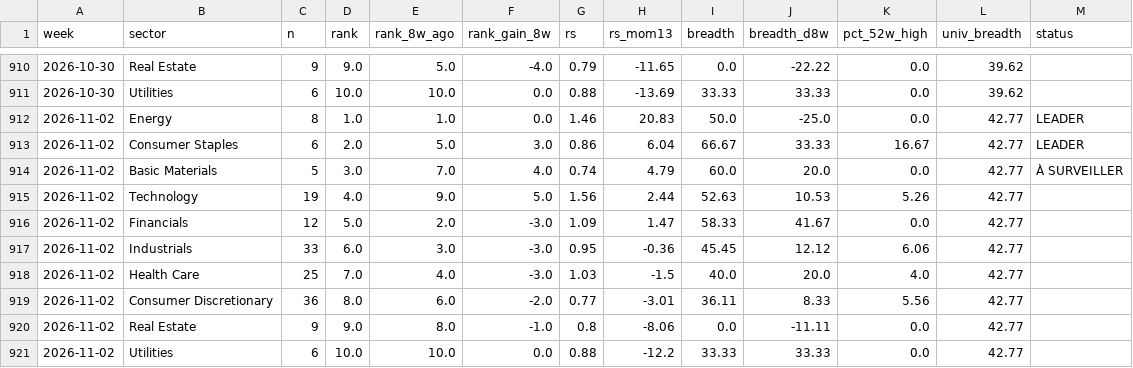
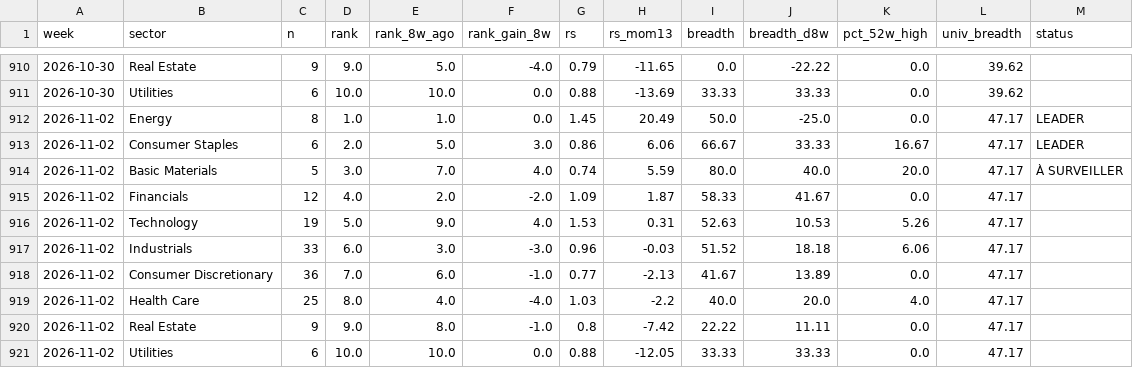
Before and after one commit to BackupBackupFede/ROTATION, a CSV file: history_fr.csv, drawn as a sheet; only a part is shown, gaps mark what is left out.

```diff
--- a/history_fr.csv
+++ b/history_fr.csv
@@ -911,11 +911,11 @@
 2026-10-30,Utilities,6,10.0,10.0,0.0,0.88,-13.69,33.33,33.33,0.0,39.62,
-2026-11-02,Energy,8,1.0,1.0,0.0,1.46,20.83,50.0,-25.0,0.0,42.77,LEADER
-2026-11-02,Consumer Staples,6,2.0,5.0,3.0,0.86,6.04,66.67,33.33,16.67,42.77,LEADER
-2026-11-02,Basic Materials,5,3.0,7.0,4.0,0.74,4.79,60.0,20.0,0.0,42.77,À SURVEILLER
-2026-11-02,Technology,19,4.0,9.0,5.0,1.56,2.44,52.63,10.53,5.26,42.77,
-2026-11-02,Financials,12,5.0,2.0,-3.0,1.09,1.47,58.33,41.67,0.0,42.77,
-2026-11-02,Industrials,33,6.0,3.0,-3.0,0.95,-0.36,45.45,12.12,6.06,42.77,
-2026-11-02,Health Care,25,7.0,4.0,-3.0,1.03,-1.5,40.0,20.0,4.0,42.77,
-2026-11-02,Consumer Discretionary,36,8.0,6.0,-2.0,0.77,-3.01,36.11,8.33,5.56,42.77,
-2026-11-02,Real Estate,9,9.0,8.0,-1.0,0.8,-8.06,0.0,-11.11,0.0,42.77,
-2026-11-02,Utilities,6,10.0,10.0,0.0,0.88,-12.2,33.33,33.33,0.0,42.77,
+2026-11-02,Energy,8,1.0,1.0,0.0,1.45,20.49,50.0,-25.0,0.0,47.17,LEADER
+2026-11-02,Consumer Staples,6,2.0,5.0,3.0,0.86,6.06,66.67,33.33,16.67,47.17,LEADER
+2026-11-02,Basic Materials,5,3.0,7.0,4.0,0.74,5.59,80.0,40.0,20.0,47.17,À SURVEILLER
+2026-11-02,Financials,12,4.0,2.0,-2.0,1.09,1.87,58.33,41.67,0.0,47.17,
+2026-11-02,Technology,19,5.0,9.0,4.0,1.53,0.31,52.63,10.53,5.26,47.17,
+2026-11-02,Industrials,33,6.0,3.0,-3.0,0.96,-0.03,51.52,18.18,6.06,47.17,
+2026-11-02,Consumer Discretionary,36,7.0,6.0,-1.0,0.77,-2.13,41.67,13.89,0.0,47.17,
+2026-11-02,Health Care,25,8.0,4.0,-4.0,1.03,-2.2,40.0,20.0,4.0,47.17,
+2026-11-02,Real Estate,9,9.0,8.0,-1.0,0.8,-7.42,22.22,11.11,0.0,47.17,
+2026-11-02,Utilities,6,10.0,10.0,0.0,0.88,-12.05,33.33,33.33,0.0,47.17,
```
Also changed, not shown: history_us.csv, 2 other files.
